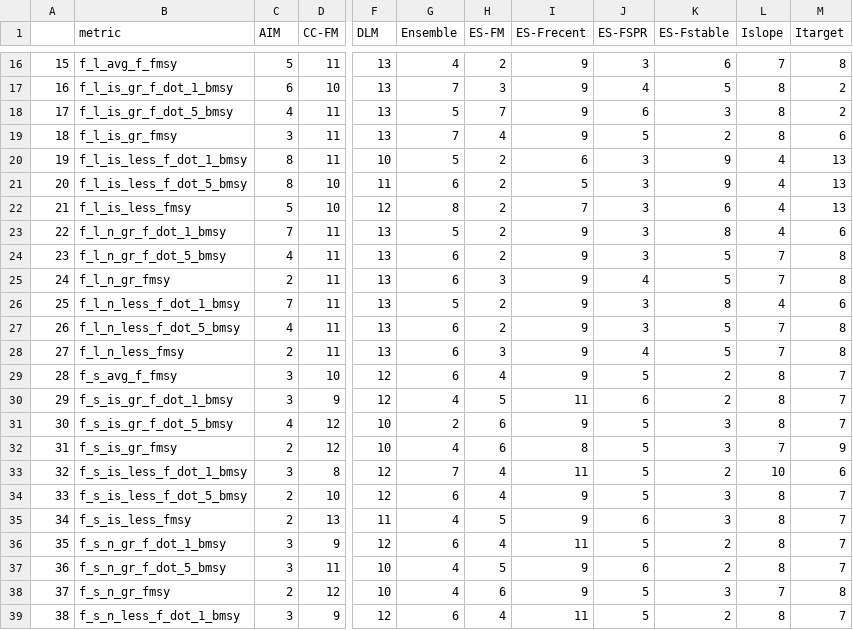
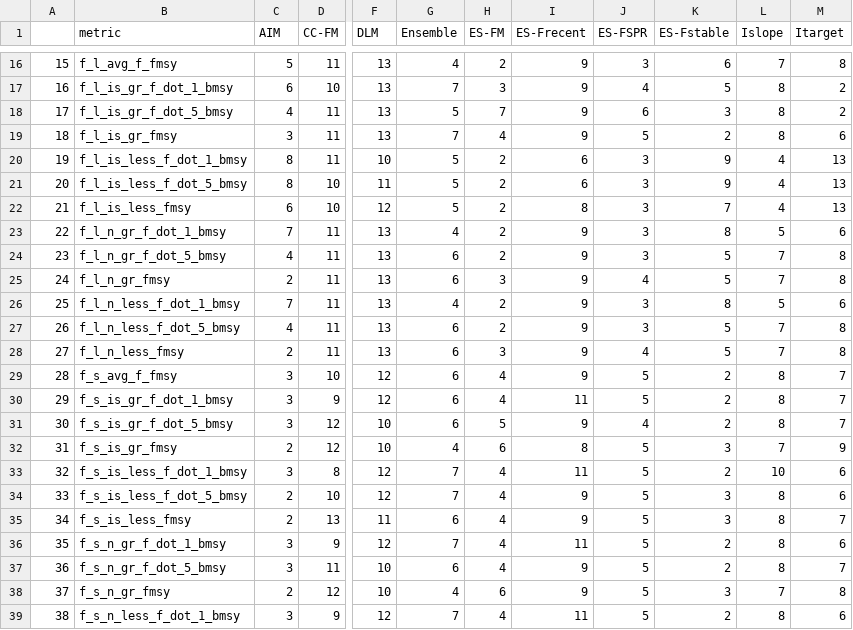
Before and after one commit to cmlegault/IBMWG, a CSV file: demonstrations/chris/demo_plots/all_scores.csv, drawn as a sheet; only a part is shown, gaps mark what is left out; the diff covers the shown part only; the diff names each change by its address in the sheet, - before the commit and + after, or states it on an @@ line.

```diff
--- a/demonstrations/chris/demo_plots/all_scores.csv
+++ b/demonstrations/chris/demo_plots/all_scores.csv
-G21 (Ensemble): 6
+G21 (Ensemble): 5
-I21 (ES-Frecent): 5
+I21 (ES-Frecent): 6
-C22 (AIM): 5
+C22 (AIM): 6
-G22 (Ensemble): 8
+G22 (Ensemble): 5
-I22 (ES-Frecent): 7
+I22 (ES-Frecent): 8
-K22 (ES-Fstable): 6
+K22 (ES-Fstable): 7
-G23 (Ensemble): 5
+G23 (Ensemble): 4
-L23 (Islope): 4
+L23 (Islope): 5
-G26 (Ensemble): 5
+G26 (Ensemble): 4
-L26 (Islope): 4
+L26 (Islope): 5
-G30 (Ensemble): 4
+G30 (Ensemble): 6
-H30 (ES-FM): 5
+H30 (ES-FM): 4
-J30 (ES-FSPR): 6
+J30 (ES-FSPR): 5
-C31 (AIM): 4
+C31 (AIM): 3
-G31 (Ensemble): 2
+G31 (Ensemble): 6
-H31 (ES-FM): 6
+H31 (ES-FM): 5
-J31 (ES-FSPR): 5
+J31 (ES-FSPR): 4
-K31 (ES-Fstable): 3
+K31 (ES-Fstable): 2
-G34 (Ensemble): 6
+G34 (Ensemble): 7
-M34 (Itarget): 7
+M34 (Itarget): 6
-G35 (Ensemble): 4
+G35 (Ensemble): 6
-H35 (ES-FM): 5
+H35 (ES-FM): 4
-J35 (ES-FSPR): 6
+J35 (ES-FSPR): 5
-G36 (Ensemble): 6
+G36 (Ensemble): 7
-M36 (Itarget): 7
+M36 (Itarget): 6
-G37 (Ensemble): 4
+G37 (Ensemble): 6
-H37 (ES-FM): 5
+H37 (ES-FM): 4
-J37 (ES-FSPR): 6
+J37 (ES-FSPR): 5
-G39 (Ensemble): 6
+G39 (Ensemble): 7
-M39 (Itarget): 7
+M39 (Itarget): 6
```
Also changed, not shown: 54 edited cells elsewhere in this file, demonstrations/chris/demo_plots/all_resids.csv, demonstrations/chris/demo_plots/lm_signigicance_table.csv, 6 other files.
